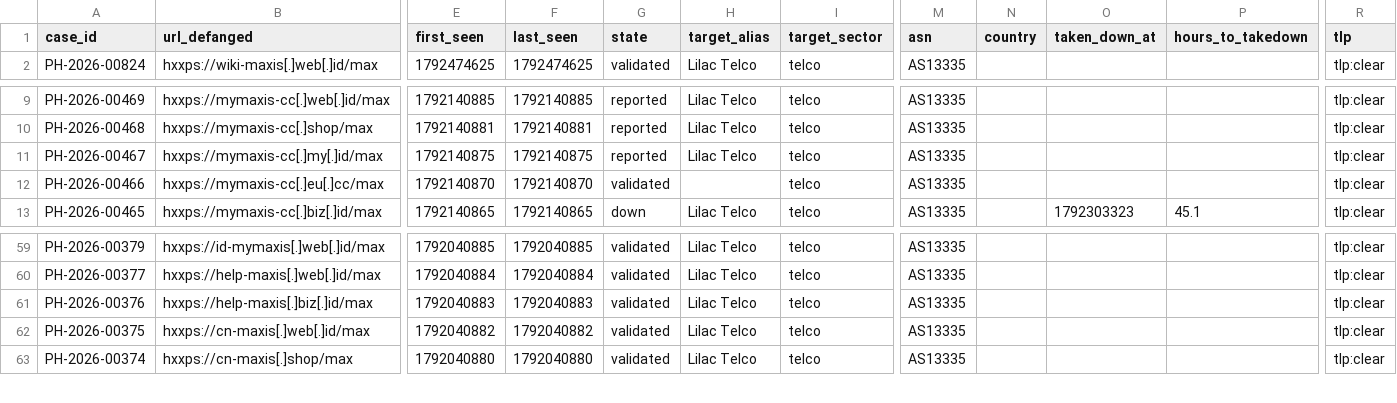
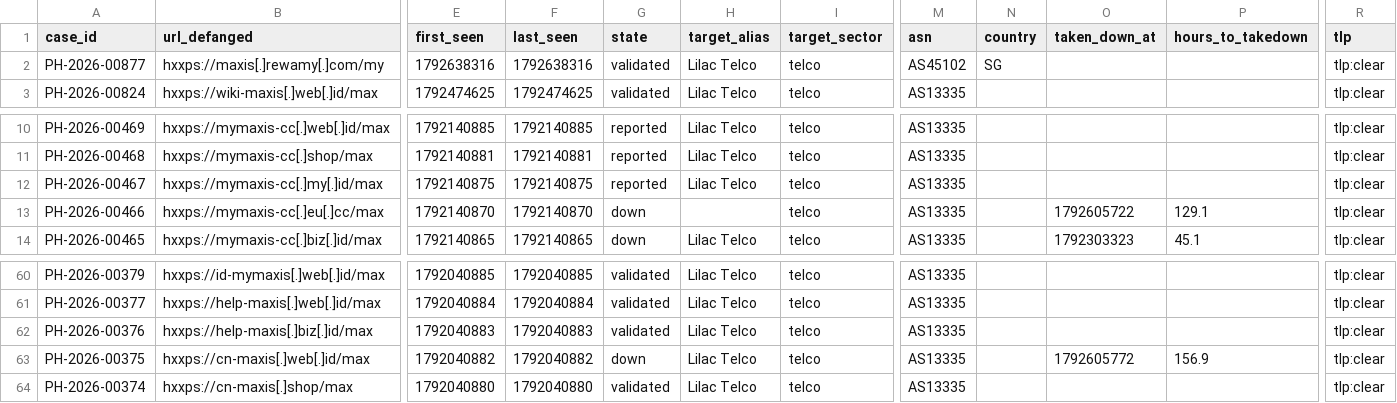
Before and after one commit to rectifyq/phishhunt-feed, a CSV file: feeds/by-sector/telco.csv, drawn as a sheet; only a part is shown, gaps mark what is left out; addresses are those after the commit; rows hold the shown columns only; the diff names each change by its address in the sheet, - before the commit and + after, or states it on an @@ line.

```diff
--- a/feeds/by-sector/telco.csv
+++ b/feeds/by-sector/telco.csv
+row 2: PH-2026-00877 | hxxps://maxis[.]rewamy[.]com/my | 1792638316 | 1792638316 | validated | Lilac Telco | telco | AS45102 | SG |  |  | tlp:clear
-G13 (state): validated
+G13 (state): down
-O13 (taken_down_at): (empty)
+O13 (taken_down_at): 1792605722
-P13 (hours_to_takedown): (empty)
+P13 (hours_to_takedown): 129.1
-G63 (state): validated
+G63 (state): down
-O63 (taken_down_at): (empty)
+O63 (taken_down_at): 1792605772
-P63 (hours_to_takedown): (empty)
+P63 (hours_to_takedown): 156.9
```
Also changed, not shown: feeds/by-sector/ewallet.csv, feeds/by-sector/gov.csv, 3 other files.
